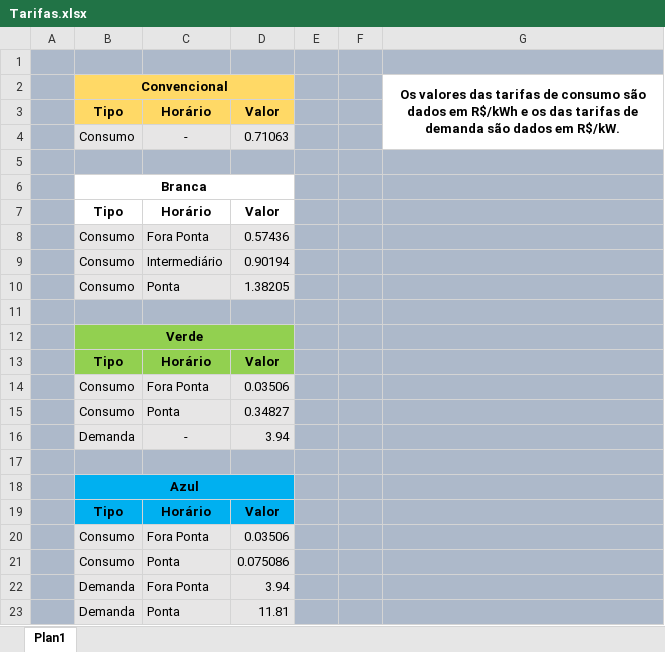
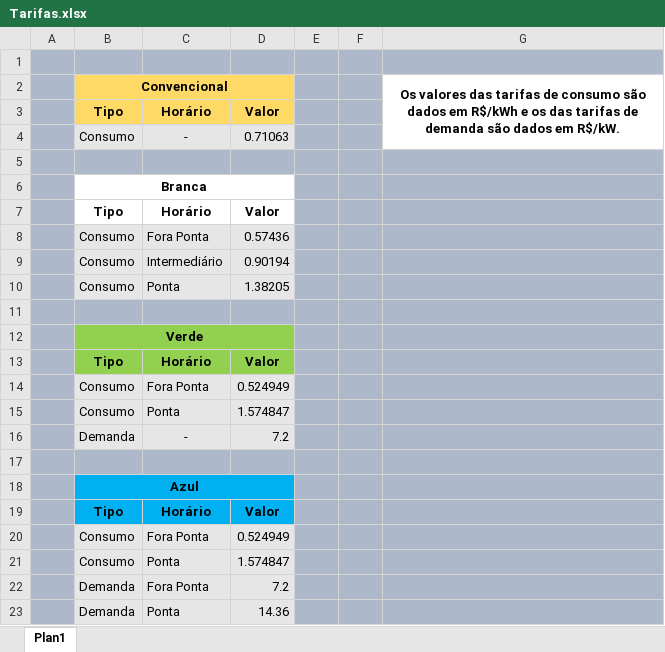
Before and after one commit to Rodrigo-SE03/Perfil-de-consumo, an Excel workbook: Tarifas.xlsx, sheet Plan1, drawn as a sheet; values as stored, in another font and other column widths than the file's, no borders; the diff names each change by its address in the sheet, - before the commit and + after, or states it on an @@ line.

```diff
--- a/Tarifas.xlsx (sheet Plan1)
+++ b/Tarifas.xlsx (sheet Plan1)
-D14: 0.03506
+D14: 0.524949
-D15: 0.34827
+D15: 1.574847
-D16: 3.94
+D16: 7.2
-D20: 0.03506
+D20: 0.524949
-D21: 0.075086
+D21: 1.574847
-D22: 3.94
+D22: 7.2
-D23: 11.81
+D23: 14.36
```
Also changed, not shown: 16 other files.
